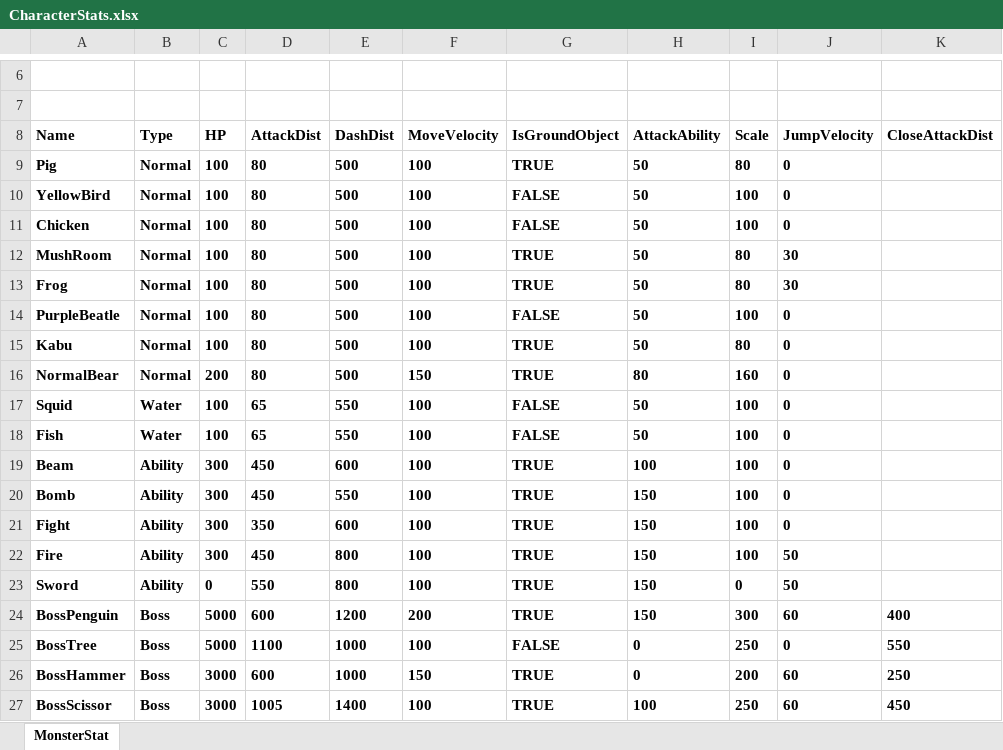
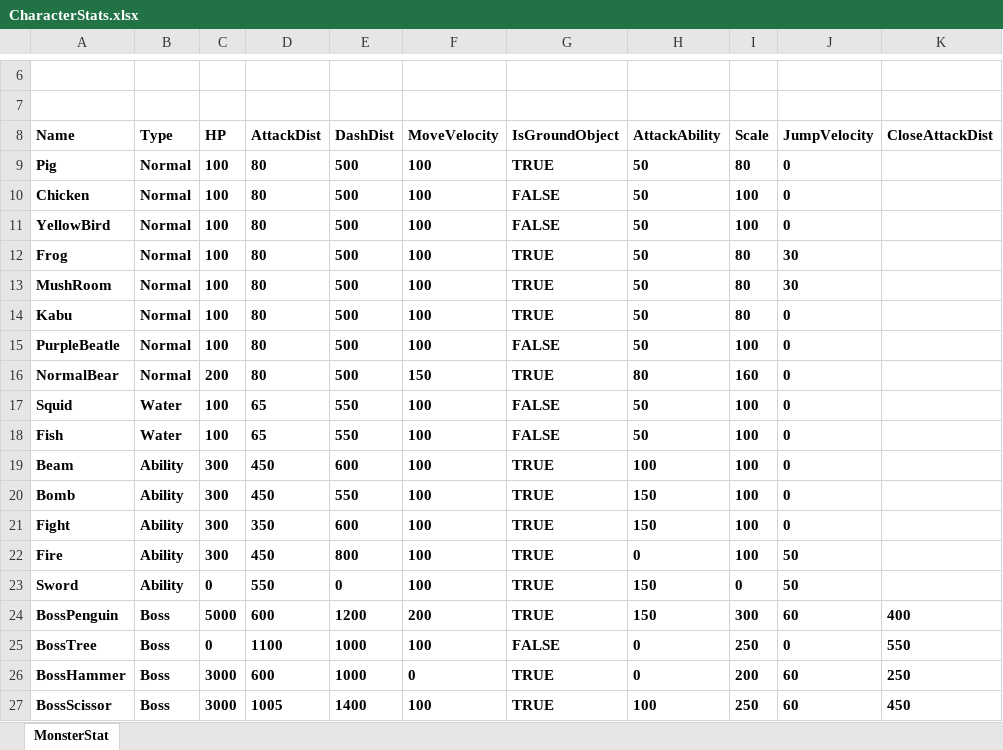
Before and after one commit to ohbumjun/2DGameDX2D_Kirby, an Excel workbook: CharacterStats.xlsx, sheet MonsterStat, drawn as a sheet; only a part is shown, gaps mark what is left out; values as stored, in another font and other column widths than the file's, no borders; charts and pictures not drawn; the diff names each change by its address in the sheet, - before the commit and + after, or states it on an @@ line.

```diff
--- a/CharacterStats.xlsx (sheet MonsterStat)
+++ b/CharacterStats.xlsx (sheet MonsterStat)
@@ row 11 moved to row 10: Chicken @@
@@ row 13 moved to row 12: Frog @@
@@ row 15 moved to row 14: Kabu @@
-H22 (AttackAbility): 150
+H22 (AttackAbility): 0
-E23 (DashDist): 800
+E23 (DashDist): 0
-C25 (HP): 5000
+C25 (HP): 0
-F26 (MoveVelocity): 150
+F26 (MoveVelocity): 0
```
Also changed, not shown: 32 other files.
